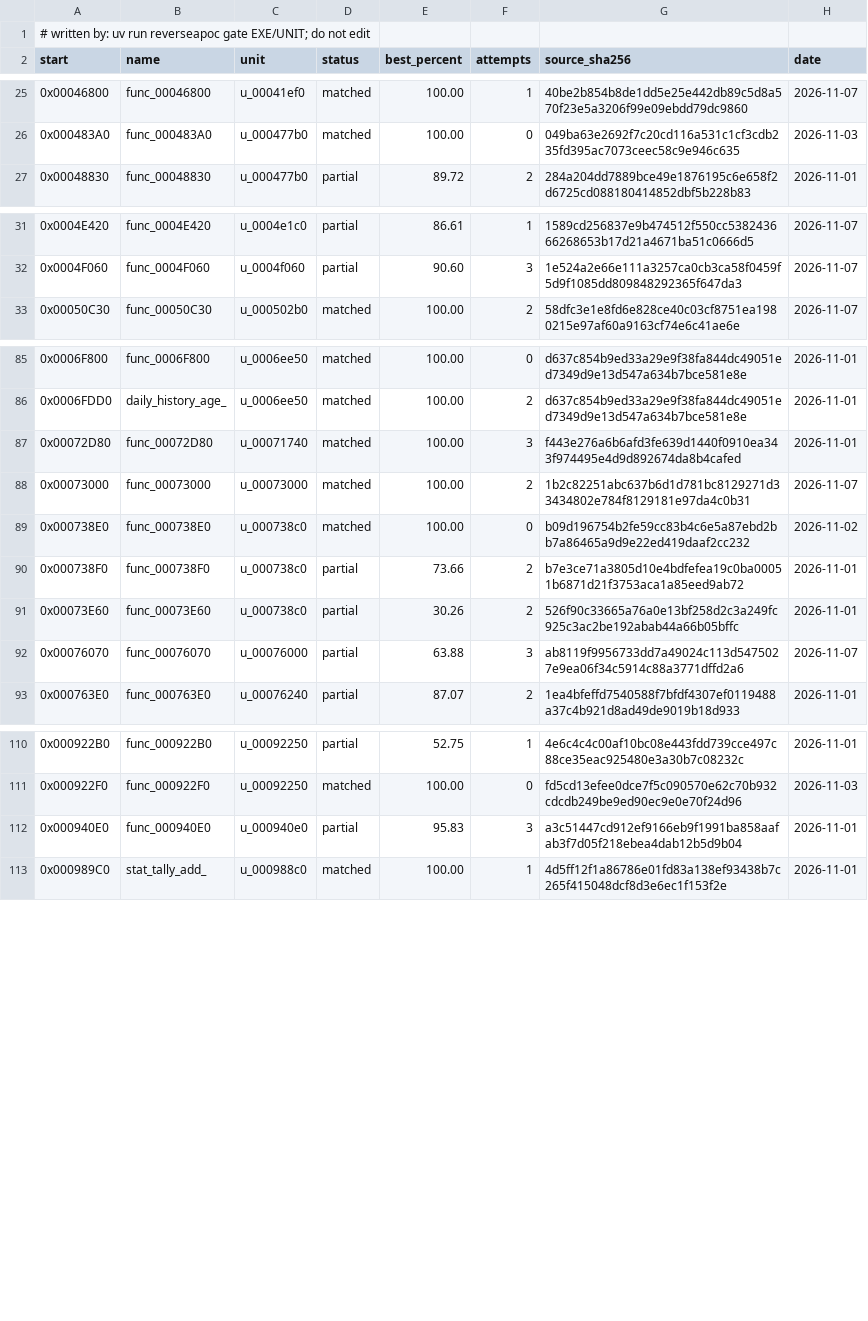
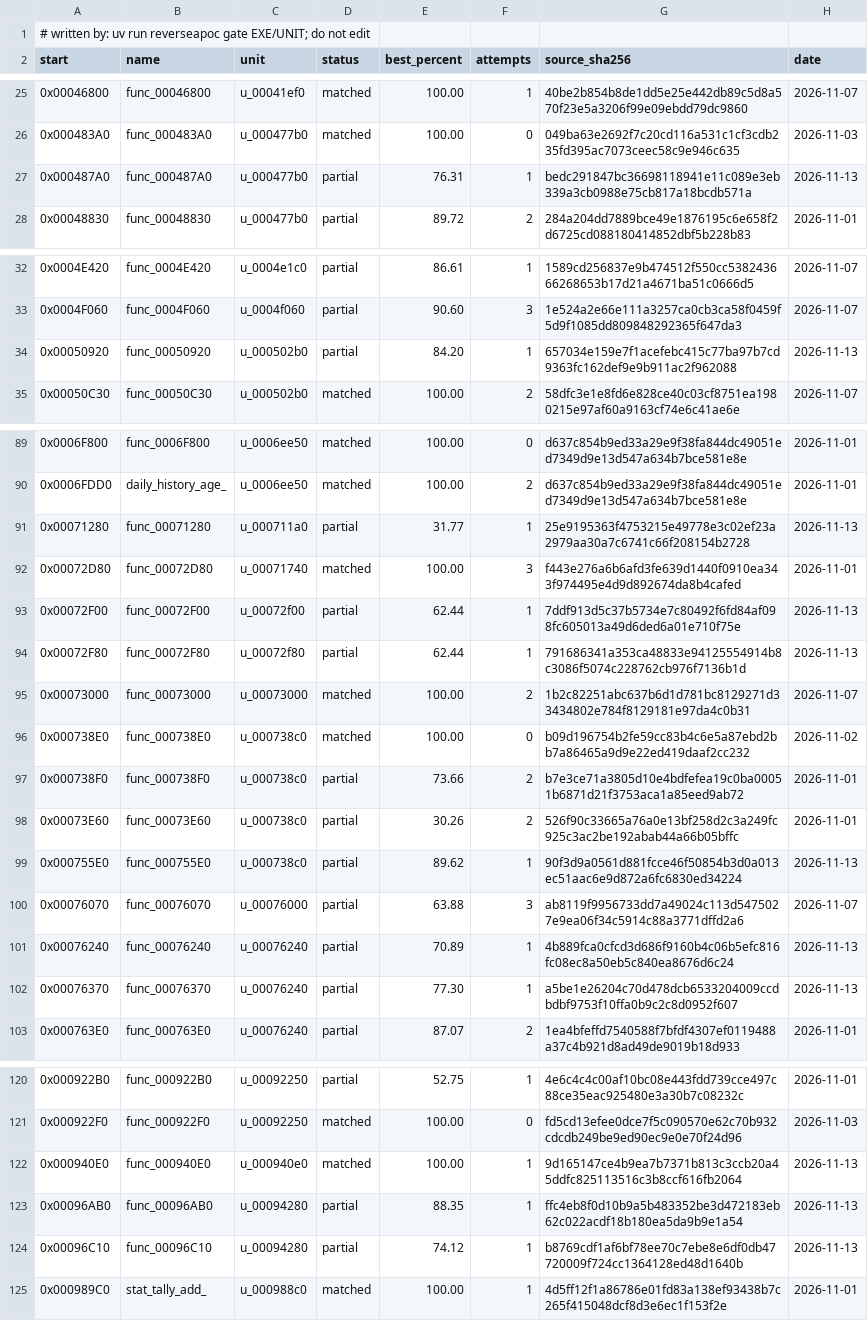
Before and after one commit to ayrtondenner/ReverseApoc, a CSV file: config/ufo2p/status.csv, drawn as a sheet; only a part is shown, gaps mark what is left out; the diff covers the shown part only.

```diff
--- a/config/ufo2p/status.csv
+++ b/config/ufo2p/status.csv
@@ -26,2 +26,3 @@ start,name,unit,status,best_percent,attempts,source_sha256,date
 0x000483A0,func_000483A0,u_000477b0,matched,100.00,0,049ba63e2692f7c20cd116a531c1cf3cdb235fd395ac7073ceec58c9e946c635,2026-11-03
+0x000487A0,func_000487A0,u_000477b0,partial,76.31,1,bedc291847bc36698118941e11c089e3eb339a3cb0988e75cb817a18bcdb571a,2026-11-13
 0x00048830,func_00048830,u_000477b0,partial,89.72,2,284a204dd7889bce49e1876195c6e658f2d6725cd088180414852dbf5b228b83,2026-11-01
@@ -32,2 +33,3 @@ start,name,unit,status,best_percent,attempts,source_sha256,date
 0x0004F060,func_0004F060,u_0004f060,partial,90.60,3,1e524a2e66e111a3257ca0cb3ca58f0459f5d9f1085dd809848292365f647da3,2026-11-07
+0x00050920,func_00050920,u_000502b0,partial,84.20,1,657034e159e7f1acefebc415c77ba97b7cd9363fc162def9e9b911ac2f962088,2026-11-13
 0x00050C30,func_00050C30,u_000502b0,matched,100.00,2,58dfc3e1e8fd6e828ce40c03cf8751ea1980215e97af60a9163cf74e6c41ae6e,2026-11-07
@@ -86,3 +90,6 @@ start,name,unit,status,best_percent,attempts,source_sha256,date
 0x0006FDD0,daily_history_age_,u_0006ee50,matched,100.00,2,d637c854b9ed33a29e9f38fa844dc49051ed7349d9e13d547a634b7bce581e8e,2026-11-01
+0x00071280,func_00071280,u_000711a0,partial,31.77,1,25e9195363f4753215e49778e3c02ef23a2979aa30a7c6741c66f208154b2728,2026-11-13
 0x00072D80,func_00072D80,u_00071740,matched,100.00,3,f443e276a6b6afd3fe639d1440f0910ea343f974495e4d9d892674da8b4cafed,2026-11-01
+0x00072F00,func_00072F00,u_00072f00,partial,62.44,1,7ddf913d5c37b5734e7c80492f6fd84af098fc605013a49d6ded6a01e710f75e,2026-11-13
+0x00072F80,func_00072F80,u_00072f80,partial,62.44,1,791686341a353ca48833e94125554914b8c3086f5074c228762cb976f7136b1d,2026-11-13
 0x00073000,func_00073000,u_00073000,matched,100.00,2,1b2c82251abc637b6d1d781bc8129271d33434802e784f8129181e97da4c0b31,2026-11-07
@@ -91,3 +98,6 @@ start,name,unit,status,best_percent,attempts,source_sha256,date
 0x00073E60,func_00073E60,u_000738c0,partial,30.26,2,526f90c33665a76a0e13bf258d2c3a249fc925c3ac2be192abab44a66b05bffc,2026-11-01
+0x000755E0,func_000755E0,u_000738c0,partial,89.62,1,90f3d9a0561d881fcce46f50854b3d0a013ec51aac6e9d872a6fc6830ed34224,2026-11-13
 0x00076070,func_00076070,u_00076000,partial,63.88,3,ab8119f9956733dd7a49024c113d5475027e9ea06f34c5914c88a3771dffd2a6,2026-11-07
+0x00076240,func_00076240,u_00076240,partial,70.89,1,4b889fca0cfcd3d686f9160b4c06b5efc816fc08ec8a50eb5c840ea8676d6c24,2026-11-13
+0x00076370,func_00076370,u_00076240,partial,77.30,1,a5be1e26204c70d478dcb6533204009ccdbdbf9753f10ffa0b9c2c8d0952f607,2026-11-13
 0x000763E0,func_000763E0,u_00076240,partial,87.07,2,1ea4bfeffd7540588f7bfdf4307ef0119488a37c4b921d8ad49de9019b18d933,2026-11-01
@@ -111,3 +121,5 @@ start,name,unit,status,best_percent,attempts,source_sha256,date
 0x000922F0,func_000922F0,u_00092250,matched,100.00,0,fd5cd13efee0dce7f5c090570e62c70b932cdcdb249be9ed90ec9e0e70f24d96,2026-11-03
-0x000940E0,func_000940E0,u_000940e0,partial,95.83,3,a3c51447cd912ef9166eb9f1991ba858aafab3f7d05f218ebea4dab12b5d9b04,2026-11-01
+0x000940E0,func_000940E0,u_000940e0,matched,100.00,1,9d165147ce4b9ea7b7371b813c3ccb20a45ddfc825113516c3b8ccf616fb2064,2026-11-13
+0x00096AB0,func_00096AB0,u_00094280,partial,88.35,1,ffc4eb8f0d10b9a5b483352be3d472183eb62c022acdf18b180ea5da9b9e1a54,2026-11-13
+0x00096C10,func_00096C10,u_00094280,partial,74.12,1,b8769cdf1af6bf78ee70c7ebe8e6df0db47720009f724cc1364128ed48d1640b,2026-11-13
 0x000989C0,stat_tally_add_,u_000988c0,matched,100.00,1,4d5ff12f1a86786e01fd83a138ef93438b7c265f415048dcf8d3e6ec1f153f2e,2026-11-01
```
Also changed, not shown: 3 added rows elsewhere in this file, 3 other files.
